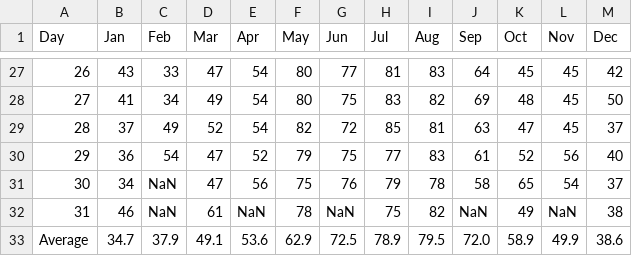
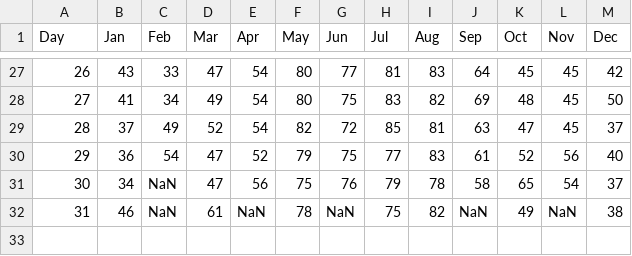
Before and after one commit to andrewnell/CAUI2017_adn323, a CSV file: Problem_Set1/2016 NYC Central Park Temperature v1 20171009 adn.csv, drawn as a sheet; only a part is shown, gaps mark what is left out; the diff names each change by its address in the sheet, - before the commit and + after, or states it on an @@ line.

Commit message:
Update 2016 NYC Central Park Temperature v1 20171009 adn.csv

```diff
--- a/Problem_Set1/2016 NYC Central Park Temperature v1 20171009 adn.csv
+++ b/Problem_Set1/2016 NYC Central Park Temperature v1 20171009 adn.csv
-row 33: Average | 34.7 | 37.9 | 49.1 | 53.6 | 62.9 | 72.5 | 78.9 | 79.5 | 72.0 | 58.9 | 49.9 | 38.6
```
